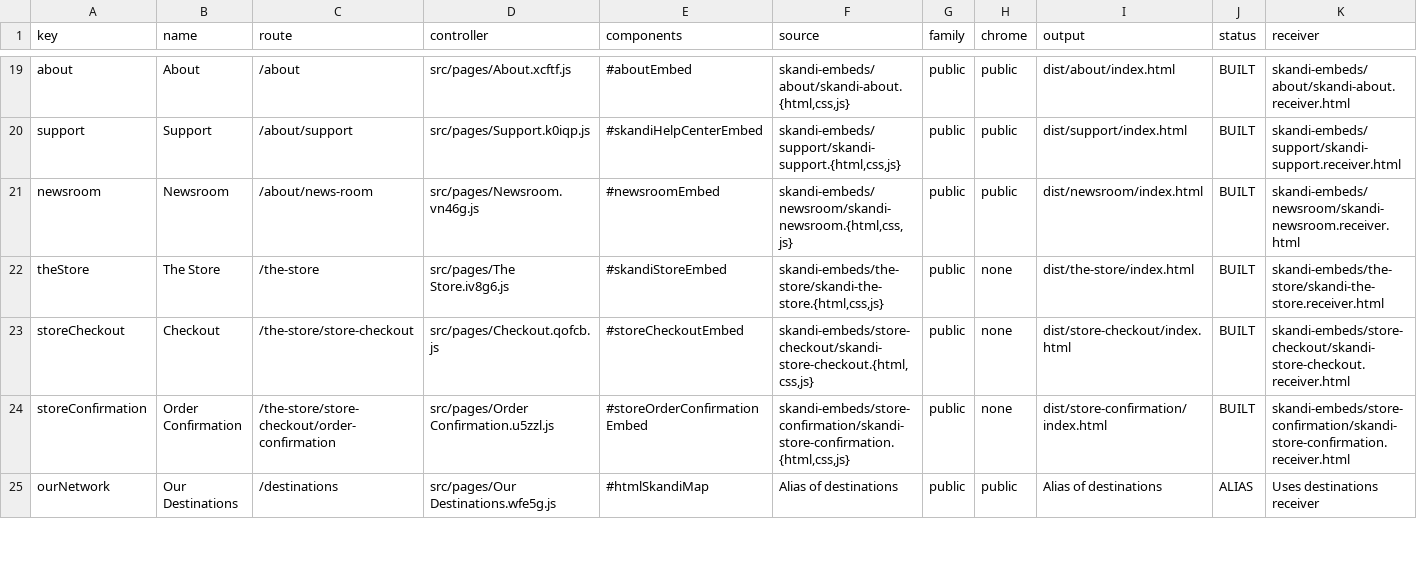
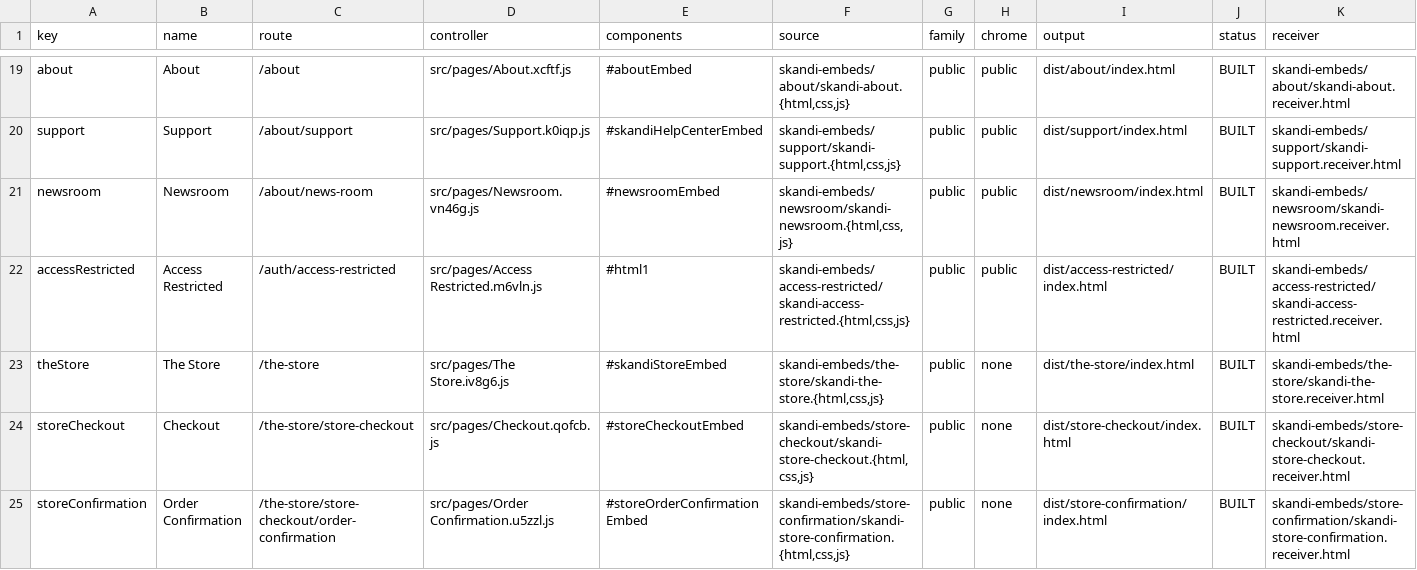
Before and after one commit to skanditravels/SKANDI-TRAVELS, a CSV file: dist/wix-installation.csv, drawn as a sheet; only a part is shown, gaps mark what is left out; the shorter side is filled out with more unchanged rows; rows hold the shown columns only; the diff names each change by its address in the sheet, - before the commit and + after, or states it on an @@ line.

```diff
--- a/dist/wix-installation.csv
+++ b/dist/wix-installation.csv
+row 22: accessRestricted | Access Restricted | /auth/access-restricted | src/pages/Access Restricted.m6vln.js | #html1 | skandi-embeds/access-restricted/skandi-access-restricted.{html,css,js} | public | public | dist/access-restricted/index.html | BUILT | skandi-embeds/access-restricted/skandi-access-restricted.receiver.html
```
Also changed, not shown: 4 other files.
